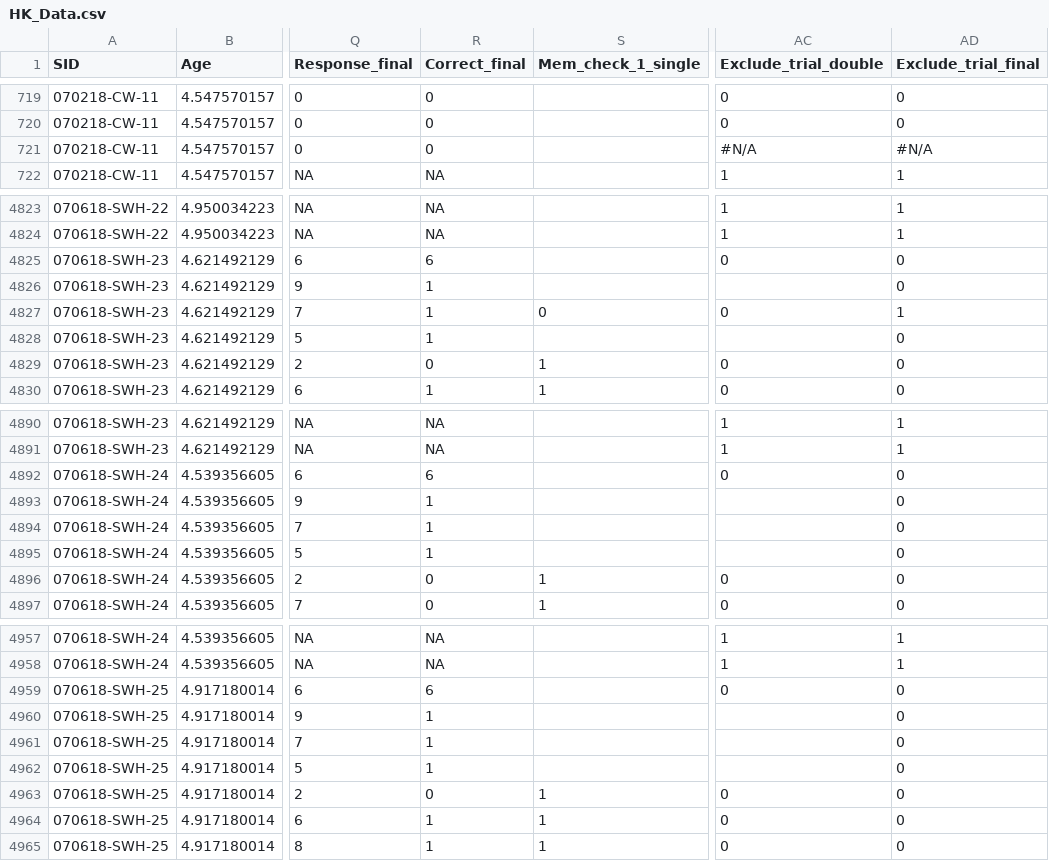
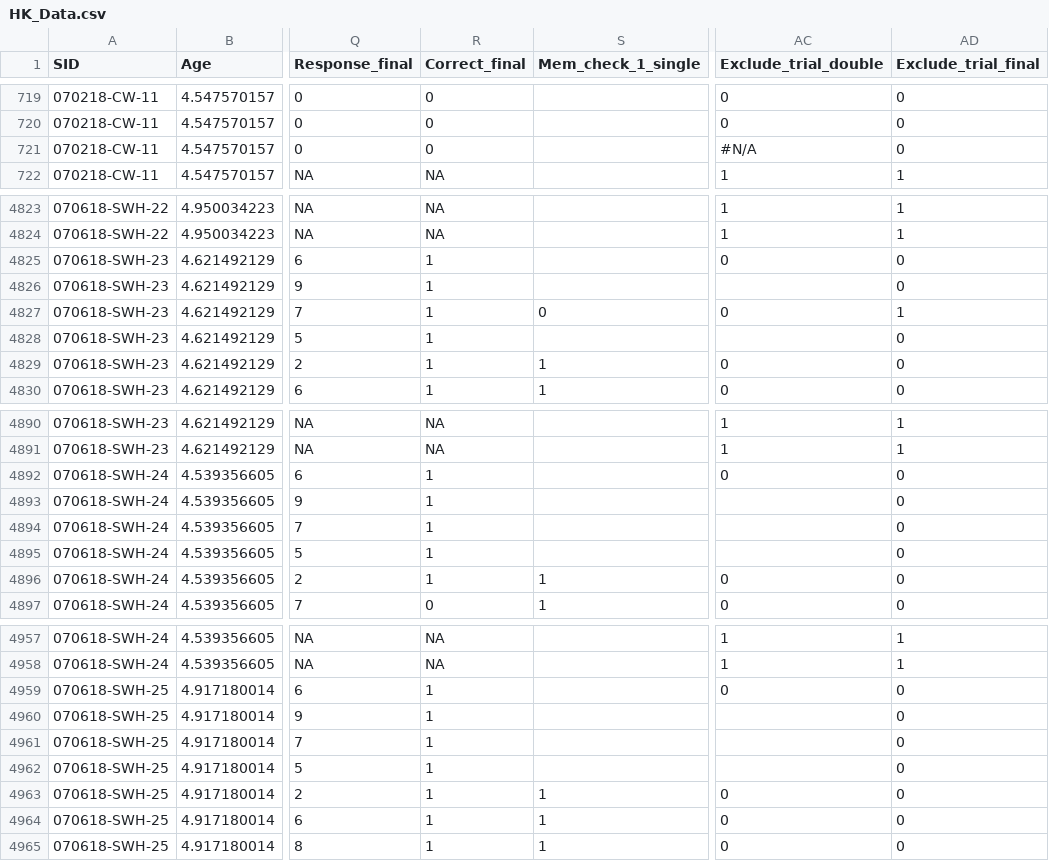
Before and after one commit to rosemschneider/xculture, a CSV file: HK_SLO/Data/HK_Data.csv, drawn as a sheet; only a part is shown, gaps mark what is left out; the diff covers the shown part only; the diff names each change by its address in the sheet, - before the commit and + after, or states it on an @@ line.

Commit message:
validated correct incorrect column

```diff
--- a/HK_SLO/Data/HK_Data.csv
+++ b/HK_SLO/Data/HK_Data.csv
-AD721 (Exclude_trial_final): #N/A
+AD721 (Exclude_trial_final): 0
-R4825 (Correct_final): 6
+R4825 (Correct_final): 1
-R4829 (Correct_final): 0
+R4829 (Correct_final): 1
-R4892 (Correct_final): 6
+R4892 (Correct_final): 1
-R4896 (Correct_final): 0
+R4896 (Correct_final): 1
-R4959 (Correct_final): 6
+R4959 (Correct_final): 1
-R4963 (Correct_final): 0
+R4963 (Correct_final): 1
```
Also changed, not shown: 120 edited cells elsewhere in this file.
